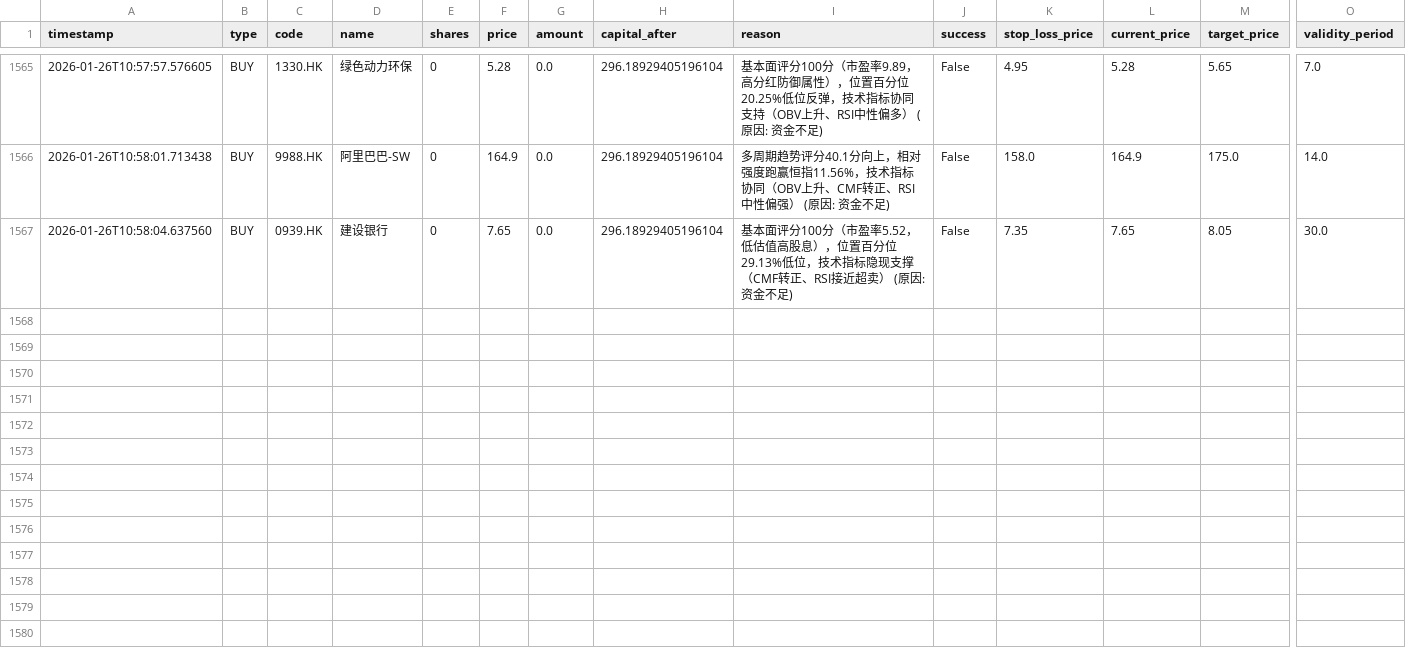
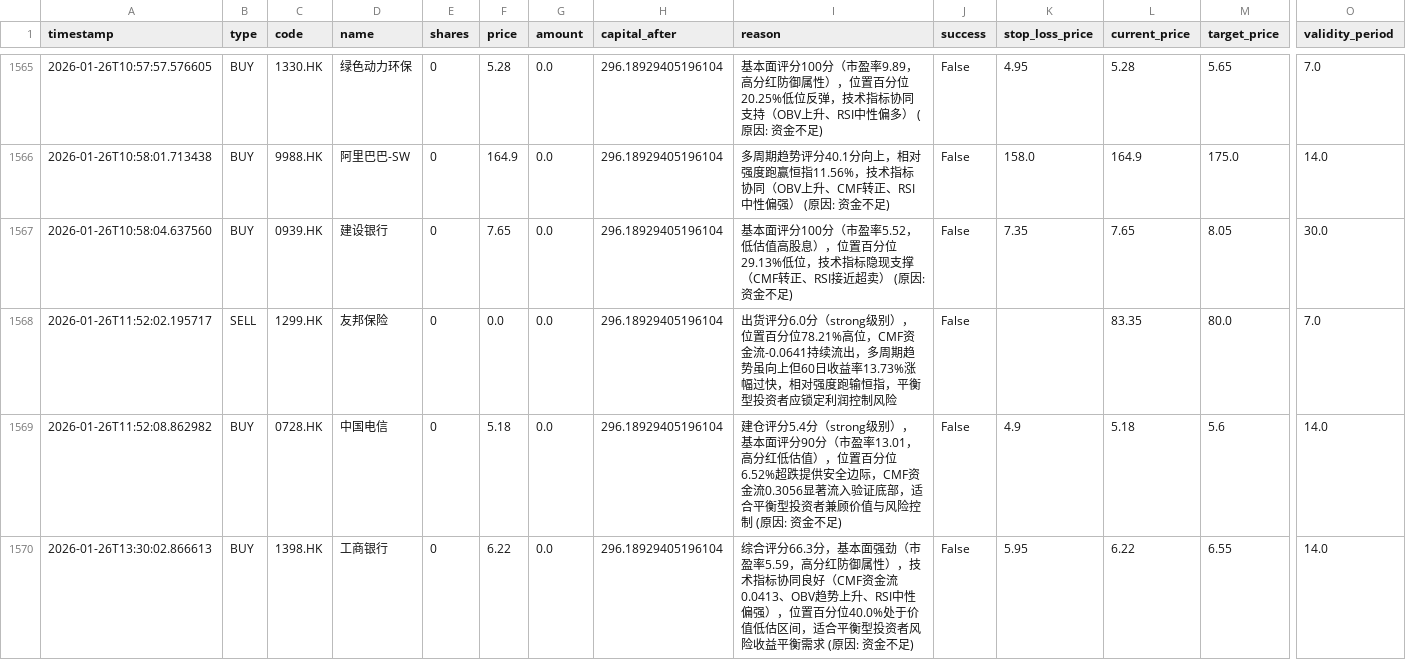
Before and after one commit to wonglaitung/fortune, a CSV file: data/simulation_transactions.csv, drawn as a sheet; only a part is shown, gaps mark what is left out; rows hold the shown columns only; the diff names each change by its address in the sheet, - before the commit and + after, or states it on an @@ line.

Commit message:
Update data files on 2026-01-26 14:01:42

```diff
--- a/data/simulation_transactions.csv
+++ b/data/simulation_transactions.csv
+row 1568: 2026-01-26T11:52:02.195717 | SELL | 1299.HK | 友邦保险 | 0 | 0.0 | 0.0 | 296.18929405196104 | 出货评分6.0分（strong级别），位置百分位78.21%高位，CMF资金流-0.0641持续流出，多周期趋势虽向上但60日收益率13.73%涨幅过快，相对强度跑输恒指，平衡型投资者应锁定利润控制风险 | False |  | 83.35 | 80.0 | 7.0
+row 1569: 2026-01-26T11:52:08.862982 | BUY | 0728.HK | 中国电信 | 0 | 5.18 | 0.0 | 296.18929405196104 | 建仓评分5.4分（strong级别），基本面评分90分（市盈率13.01，高分红低估值），位置百分位6.52%超跌提供安全边际，CMF资金流0.3056显著流入验证底部，适合平衡型投资者兼顾价值与风险控制 (原因: 资金不足) | False | 4.9 | 5.18 | 5.6 | 14.0
+row 1570: 2026-01-26T13:30:02.866613 | BUY | 1398.HK | 工商银行 | 0 | 6.22 | 0.0 | 296.18929405196104 | 综合评分66.3分，基本面强劲（市盈率5.59，高分红防御属性），技术指标协同良好（CMF资金流0.0413、OBV趋势上升、RSI中性偏强），位置百分位40.0%处于价值低估区间，适合平衡型投资者风险收益平衡需求 (原因: 资金不足) | False | 5.95 | 6.22 | 6.55 | 14.0
```
Also changed, not shown: 2 other files.
